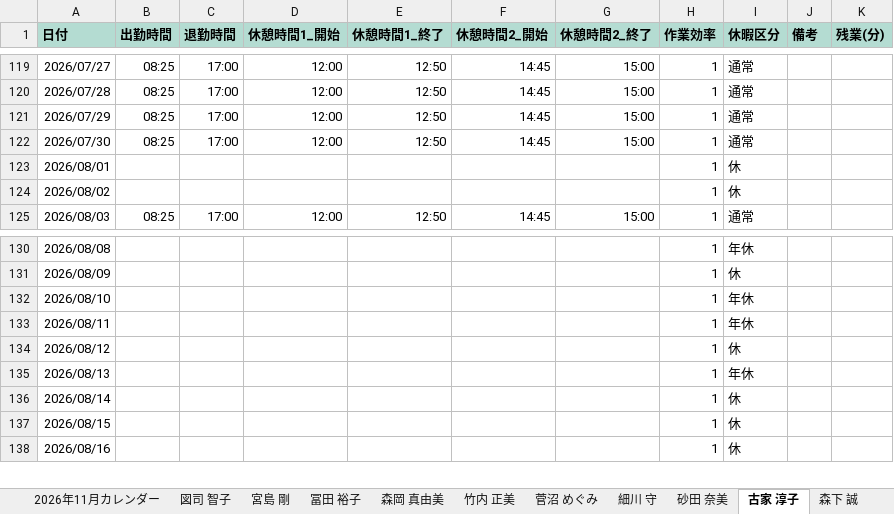
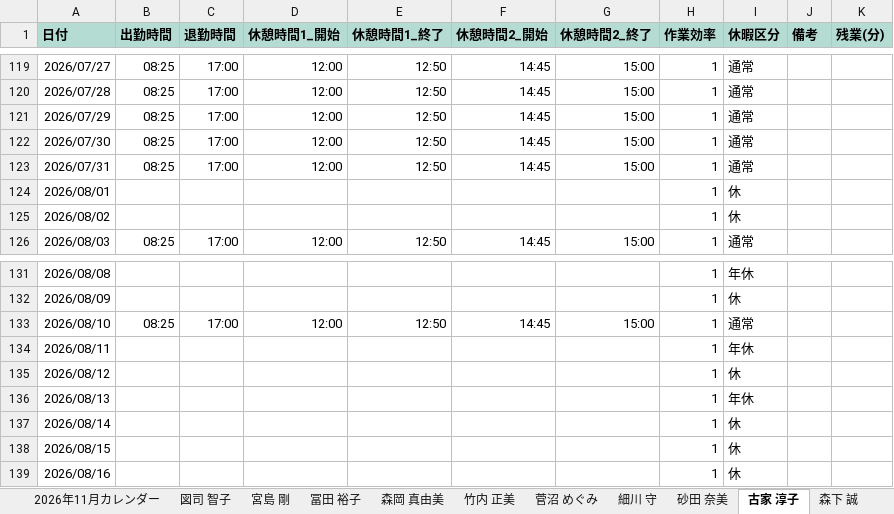
Before and after one commit to hosokawanagaokasangyou-dotcom/Production-Control-System, an Excel workbook: .pm-ai-cache/stage2-run-snapshot/master-workbook.xlsm, sheet 古家 淳子, drawn as a sheet; only a part is shown, gaps mark what is left out; values as stored, in another font and other column widths than the file's, no borders; addresses are those after the commit; the diff names each change by its address in the sheet, - before the commit and + after, or states it on an @@ line.

```diff
--- a/.pm-ai-cache/stage2-run-snapshot/master-workbook.xlsm (sheet 古家 淳子)
+++ b/.pm-ai-cache/stage2-run-snapshot/master-workbook.xlsm (sheet 古家 淳子)
+row 123: 2026/07/31 | 08:25 | 17:00 | 12:00 | 12:50 | 14:45 | 15:00 | 1 | 通常
-B133 (出勤時間): (empty)
+B133 (出勤時間): 08:25
-C133 (退勤時間): (empty)
+C133 (退勤時間): 17:00
-D133 (休憩時間1_開始): (empty)
+D133 (休憩時間1_開始): 12:00
-E133 (休憩時間1_終了): (empty)
+E133 (休憩時間1_終了): 12:50
-F133 (休憩時間2_開始): (empty)
+F133 (休憩時間2_開始): 14:45
-G133 (休憩時間2_終了): (empty)
+G133 (休憩時間2_終了): 15:00
-I133 (休暇区分): 年休
+I133 (休暇区分): 通常
```
Also changed, not shown: sheet 機械カレンダー, sheet 組み合わせ表, sheet 砂田 奈美, sheet 森下 誠, sheet 桐生 弘幸, sheet 西田 憲史, 17 more sheets, charts or pictures, 2 other files.
